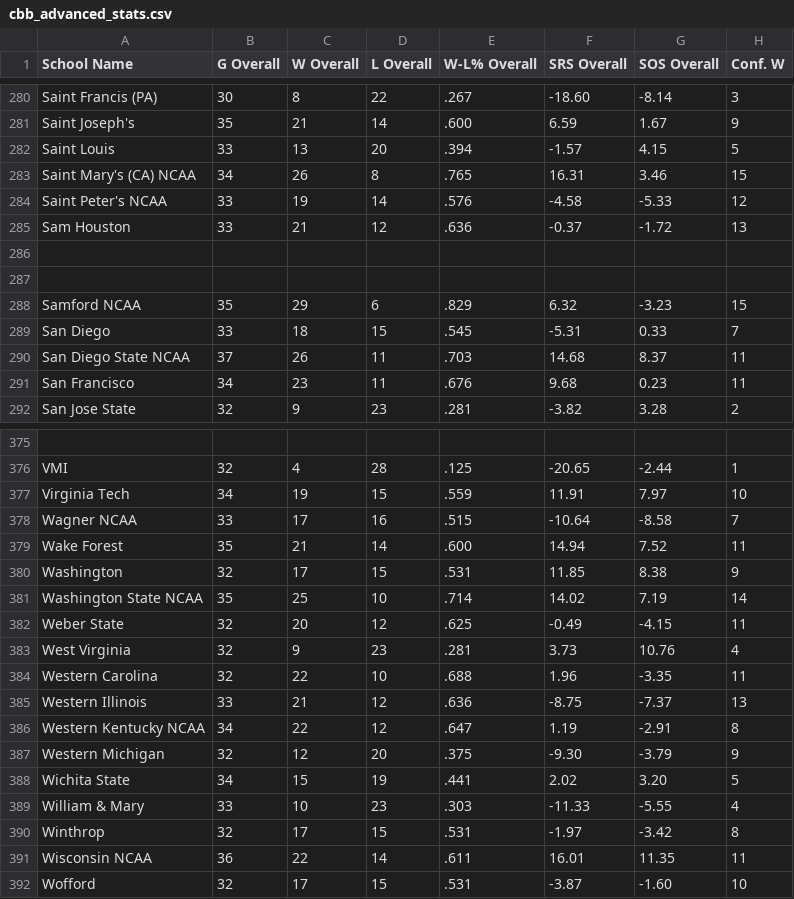
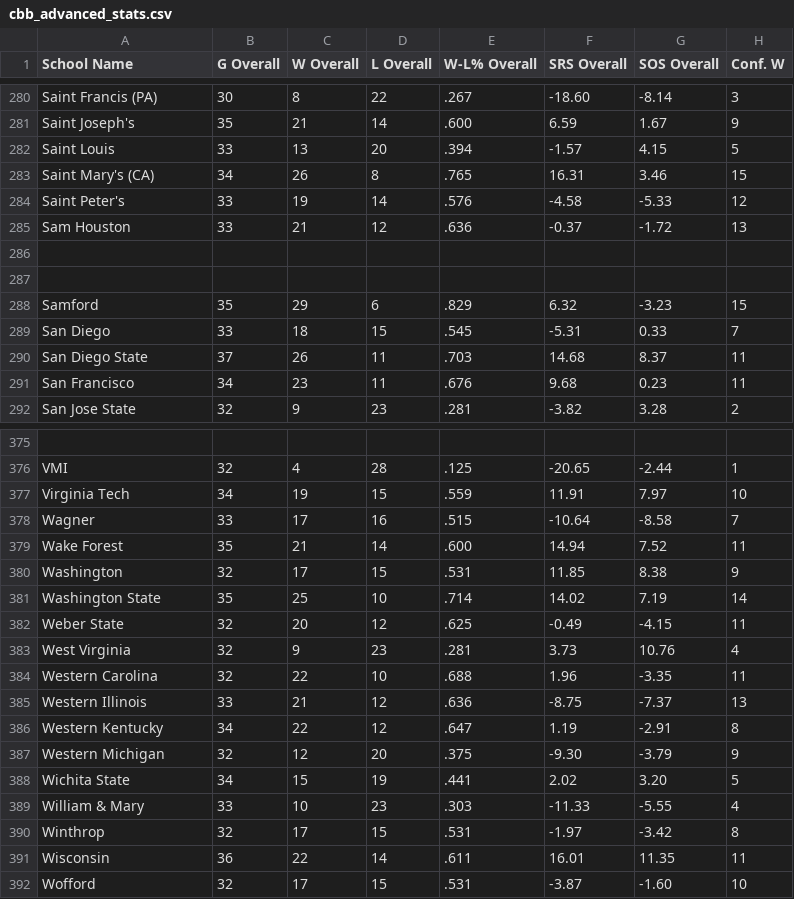
Before and after one commit to johnburton0517/CBB_Score_Predictor, a CSV file: cbb_advanced_stats.csv, drawn as a sheet; only a part is shown, gaps mark what is left out; the diff covers the shown part only; the diff names each change by its address in the sheet, - before the commit and + after, or states it on an @@ line.

```diff
--- a/cbb_advanced_stats.csv
+++ b/cbb_advanced_stats.csv
-A283 (School Name): Saint Mary's (CA) NCAA
+A283 (School Name): Saint Mary's (CA)
-A284 (School Name): Saint Peter's NCAA
+A284 (School Name): Saint Peter's
-A288 (School Name): Samford NCAA
+A288 (School Name): Samford
-A290 (School Name): San Diego State NCAA
+A290 (School Name): San Diego State
-A378 (School Name): Wagner NCAA
+A378 (School Name): Wagner
-A381 (School Name): Washington State NCAA
+A381 (School Name): Washington State
-A386 (School Name): Western Kentucky NCAA
+A386 (School Name): Western Kentucky
-A391 (School Name): Wisconsin NCAA
+A391 (School Name): Wisconsin
```
Also changed, not shown: 60 edited cells elsewhere in this file, cbb_opponent_stats.csv, 1 other file.
